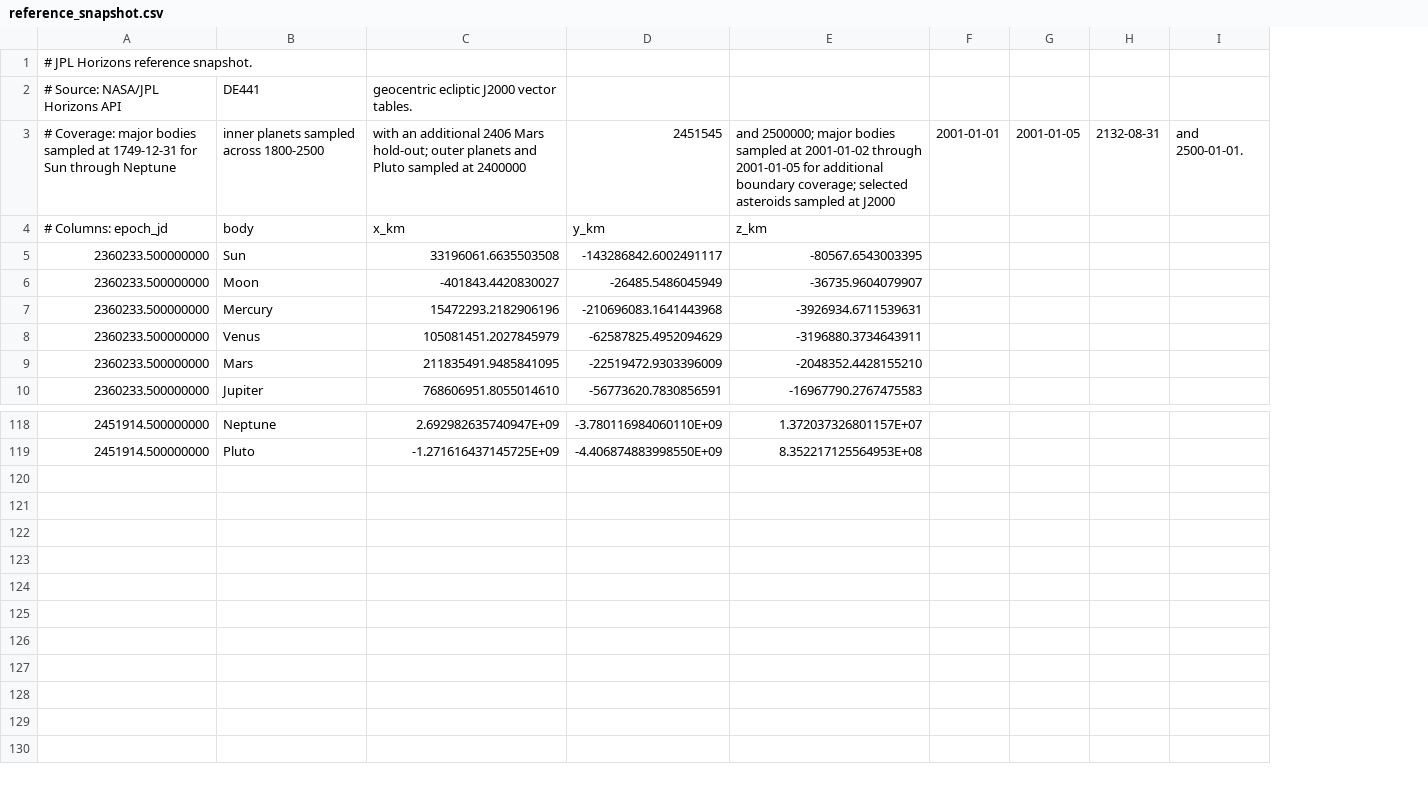
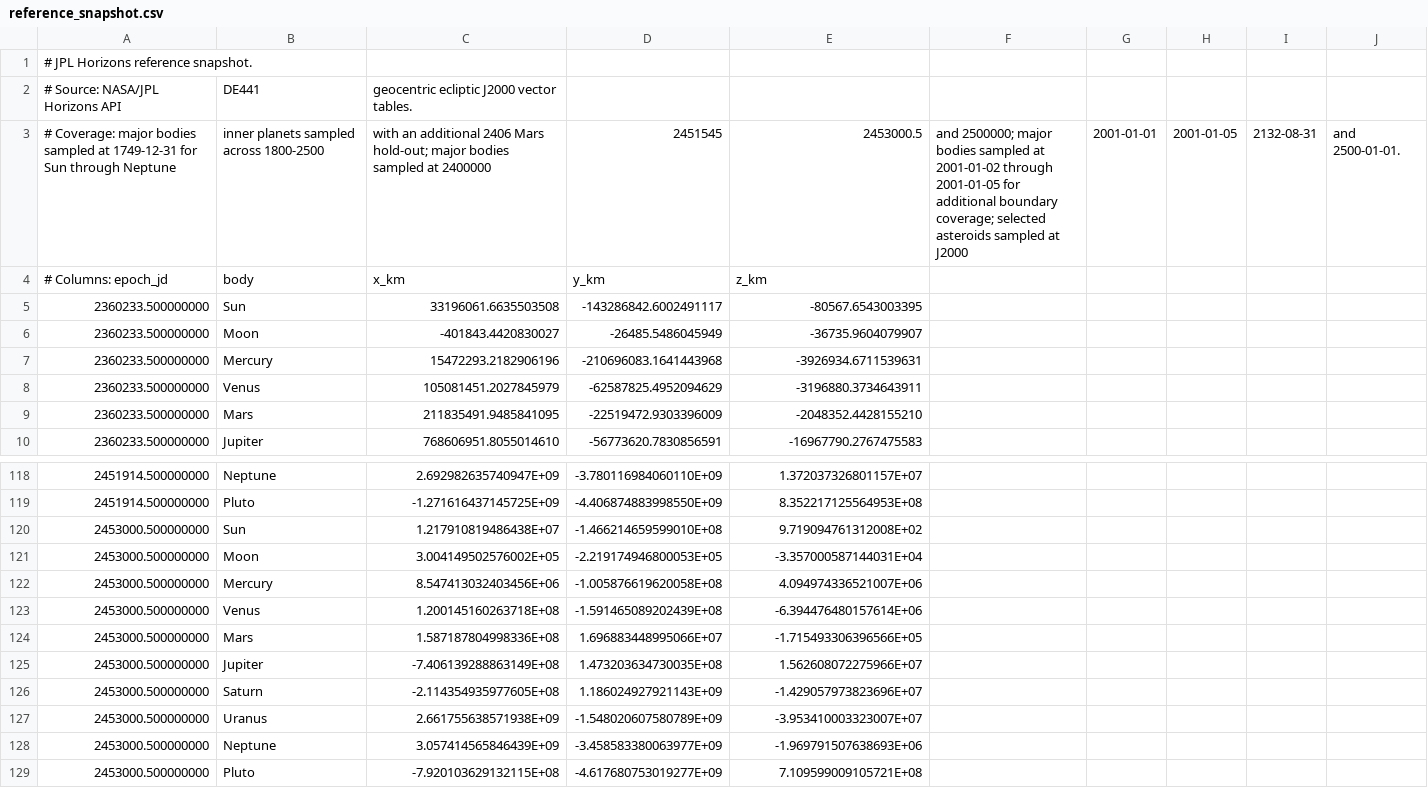
Before and after one commit to rahulmutt/pleiades, a CSV file: crates/pleiades-jpl/data/reference_snapshot.csv, drawn as a sheet; only a part is shown, gaps mark what is left out; the diff names each change by its address in the sheet, - before the commit and + after, or states it on an @@ line.

Commit message:
Expand JPL reference corpus coverage

```diff
--- a/crates/pleiades-jpl/data/reference_snapshot.csv
+++ b/crates/pleiades-jpl/data/reference_snapshot.csv
+column F, row 3: and 2500000; major bodies sampled at 2001-01-02 through 2001-01-05 for additional boundary coverage; selected asteroids sampled at J2000
-C3: …Mars hold-out; outer planets and Pluto sampled at…
+C3: …Mars hold-out; major bodies sampled at…
-E3: and 2500000; major bodies sampled at 2001-01-02 through 2001-01-05 for additional boundary coverage; selected asteroids sampled at J2000
+E3: 2453000.5
+row 120: 2453000.500000000 | Sun | 1.217910819486438E+07 | -1.466214659599010E+08 | 9.719094761312008E+02
+row 121: 2453000.500000000 | Moon | 3.004149502576002E+05 | -2.219174946800053E+05 | -3.357000587144031E+04
+row 122: 2453000.500000000 | Mercury | 8.547413032403456E+06 | -1.005876619620058E+08 | 4.094974336521007E+06
+row 123: 2453000.500000000 | Venus | 1.200145160263718E+08 | -1.591465089202439E+08 | -6.394476480157614E+06
+row 124: 2453000.500000000 | Mars | 1.587187804998336E+08 | 1.696883448995066E+07 | -1.715493306396566E+05
+row 125: 2453000.500000000 | Jupiter | -7.406139288863149E+08 | 1.473203634730035E+08 | 1.562608072275966E+07
+row 126: 2453000.500000000 | Saturn | -2.114354935977605E+08 | 1.186024927921143E+09 | -1.429057973823696E+07
+row 127: 2453000.500000000 | Uranus | 2.661755638571938E+09 | -1.548020607580789E+09 | -3.953410003323007E+07
+row 128: 2453000.500000000 | Neptune | 3.057414565846439E+09 | -3.458583380063977E+09 | -1.969791507638693E+06
+row 129: 2453000.500000000 | Pluto | -7.920103629132115E+08 | -4.617680753019277E+09 | 7.109599009105721E+08
```
Also changed, not shown: 8 other files.
